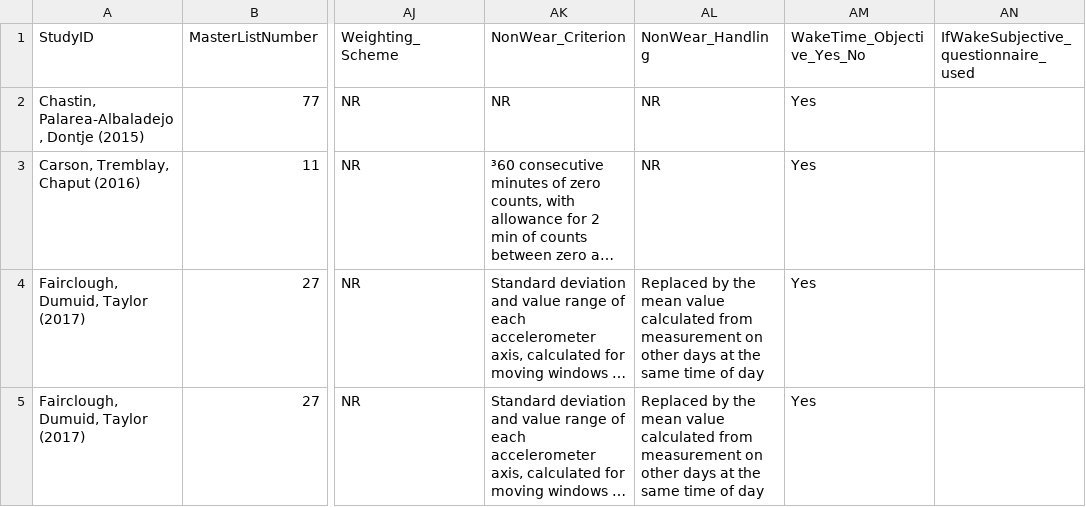
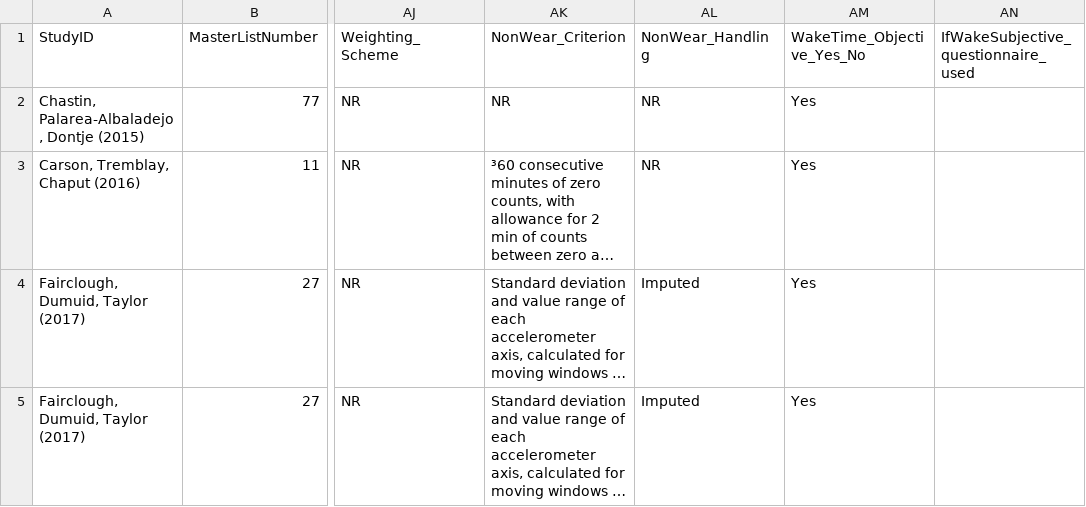
Before and after one commit to olivierariana-rgb/Interactive-dashboard-for-24-hour-movement-behaviors, a CSV file: full_metadata (1).csv, drawn as a sheet; only a part is shown, gaps mark what is left out; long unchanged cells end in …; the diff covers the shown part only; the diff names each change by its address in the sheet, - before the commit and + after, or states it on an @@ line.

```diff
--- a/full_metadata (1).csv
+++ b/full_metadata (1).csv
-AL4:AL5 (NonWear_Handling): Replaced by the mean value calculated from measurement on other days at the same time of day
+AL4:AL5 (NonWear_Handling): Imputed
```
Also changed, not shown: 58 edited cells elsewhere in this file, dashboard_clean_input (1).csv.
